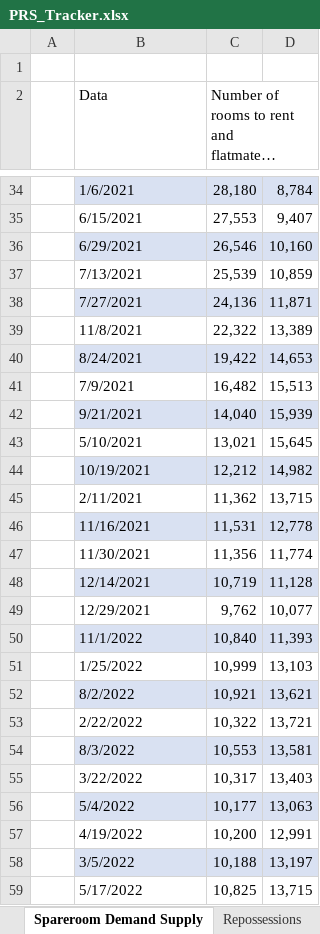
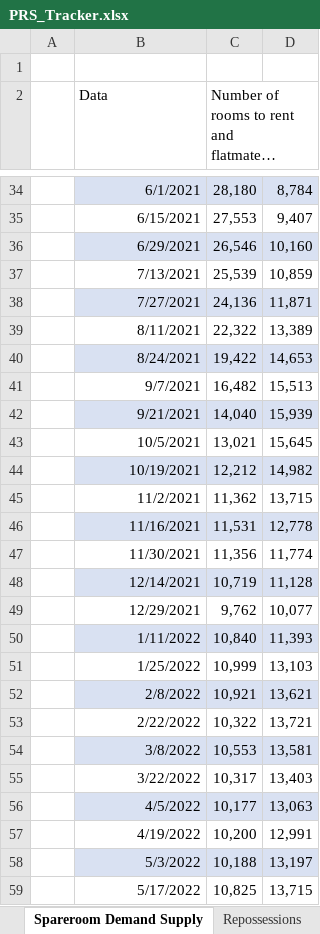
Before and after one commit to asdfgukyu/prs_tracker, an Excel workbook: PRS_Tracker.xlsx, sheet Spareroom Demand Supply, drawn as a sheet; only a part is shown, gaps mark what is left out; long unchanged cells end in …; values as stored, in another font and other column widths than the file's, no borders; the diff covers the shown part only; the diff names each change by its address in the sheet, - before the commit and + after, or states it on an @@ line.

```diff
--- a/PRS_Tracker.xlsx (sheet Spareroom Demand Supply)
+++ b/PRS_Tracker.xlsx (sheet Spareroom Demand Supply)
-B34:B59 alignment: left
+B34:B59 alignment: right
-B34 (Data): 1/6/2021
+B34 (Data): 6/1/2021
-B39 (Data): 11/8/2021
+B39 (Data): 8/11/2021
-B41 (Data): 7/9/2021
+B41 (Data): 9/7/2021
-B43 (Data): 5/10/2021
+B43 (Data): 10/5/2021
-B45 (Data): 2/11/2021
+B45 (Data): 11/2/2021
-B50 (Data): 11/1/2022
+B50 (Data): 1/11/2022
-B52 (Data): 8/2/2022
+B52 (Data): 2/8/2022
-B54 (Data): 8/3/2022
+B54 (Data): 3/8/2022
-B56 (Data): 5/4/2022
+B56 (Data): 4/5/2022
-B58 (Data): 3/5/2022
+B58 (Data): 5/3/2022
```
Also changed, not shown: 3 added rows, 45 edited cells and cell formats elsewhere in this sheet, sheet Rental supply rightmove, 1 other file.
